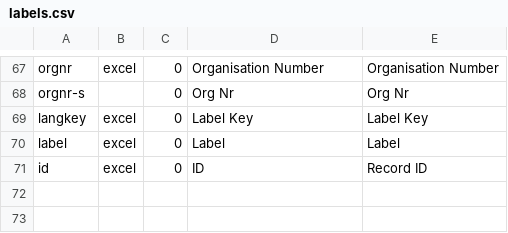
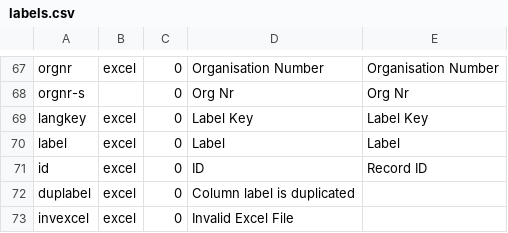
Before and after one commit to 7orcas/blue, a CSV file: db/labels.csv, drawn as a sheet; only a part is shown, gaps mark what is left out.

Commit message:
import excel

```diff
--- a/db/labels.csv
+++ b/db/labels.csv
@@ -71 +71,3 @@ label,excel,0,Label,Label
 id,excel,0,ID,Record ID
+duplabel,excel,0,Column label is duplicated,
+invexcel,excel,0,Invalid Excel File,
```
Also changed, not shown: 16 other files.
